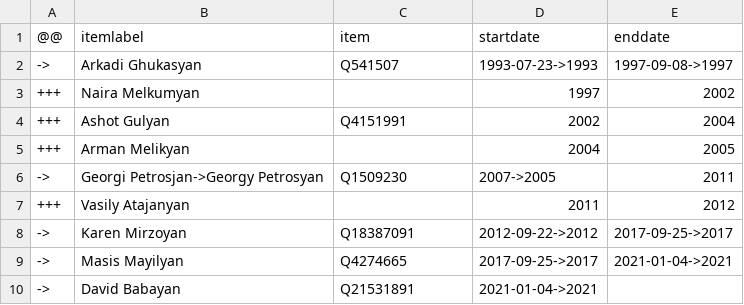
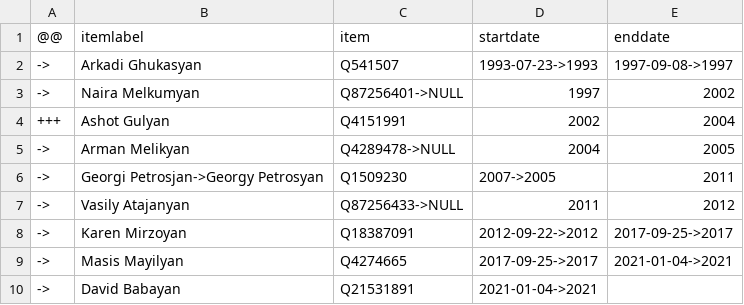
Before and after one commit to every-politician-scrapers/artsakh-ministers, a CSV file: sources/foreign-minister/diff.csv, drawn as a sheet.

```diff
--- a/sources/foreign-minister/diff.csv
+++ b/sources/foreign-minister/diff.csv
@@ -2,7 +2,7 @@
 ->,Arkadi Ghukasyan,Q541507,1993-07-23->1993,1997-09-08->1997
-+++,Naira Melkumyan,,1997,2002
+->,Naira Melkumyan,Q87256401->NULL,1997,2002
 +++,Ashot Gulyan,Q4151991,2002,2004
-+++,Arman Melikyan,,2004,2005
+->,Arman Melikyan,Q4289478->NULL,2004,2005
 ->,Georgi Petrosjan->Georgy Petrosyan,Q1509230,2007->2005,2011
-+++,Vasily Atajanyan,,2011,2012
+->,Vasily Atajanyan,Q87256433->NULL,2011,2012
 ->,Karen Mirzoyan,Q18387091,2012-09-22->2012,2017-09-25->2017
```
Also changed, not shown: sources/defence-minister/wikidata.csv, sources/foreign-minister/wikidata.csv, 9 other files.
